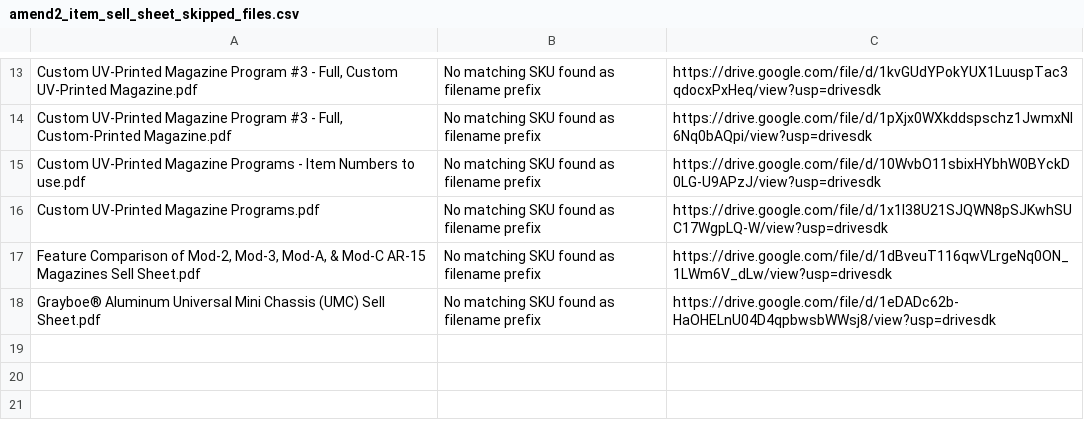
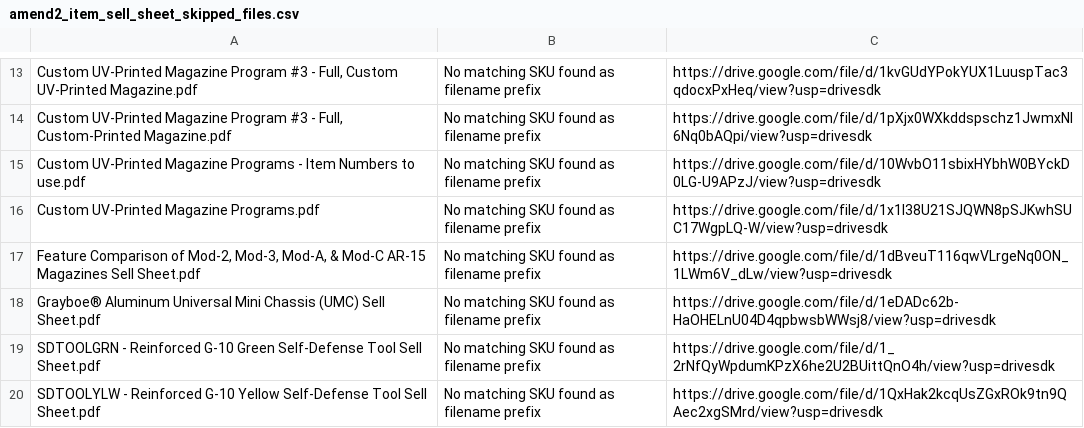
Before and after one commit to Michael-A2/Amend2-ItemLeadTimes, a CSV file: amend2_item_sell_sheet_skipped_files.csv, drawn as a sheet; only a part is shown, gaps mark what is left out.

```diff
--- a/amend2_item_sell_sheet_skipped_files.csv
+++ b/amend2_item_sell_sheet_skipped_files.csv
@@ -18 +18,3 @@ Custom UV-Printed Magazine Programs.pdf,No matching SKU found as filename prefix
 Grayboe® Aluminum Universal Mini Chassis (UMC) Sell Sheet.pdf,No matching SKU found as filename prefix,https://drive.google.com/file/d/1eDADc62b-HaOHELnU04D4qpbwsbWWsj8/view?usp=drivesdk
+SDTOOLGRN - Reinforced G-10 Green Self-Defense Tool Sell Sheet.pdf,No matching SKU found as filename prefix,https://drive.google.com/file/d/1_2rNfQyWpdumKPzX6he2U2BUittQnO4h/view?usp=drivesdk
+SDTOOLYLW - Reinforced G-10 Yellow Self-Defense Tool Sell Sheet.pdf,No matching SKU found as filename prefix,https://drive.google.com/file/d/1QxHak2kcqUsZGxROk9tn9QAec2xgSMrd/view?usp=drivesdk
```
